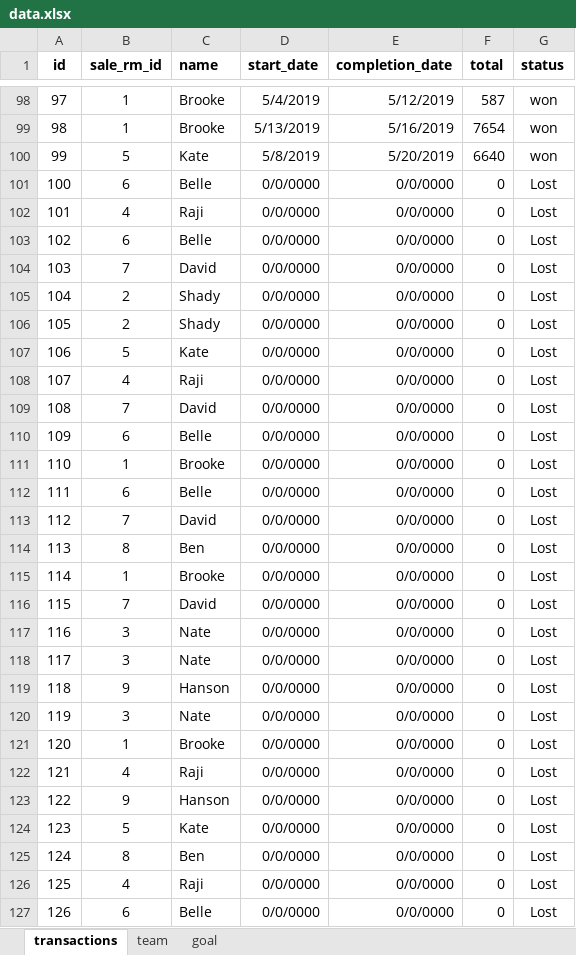
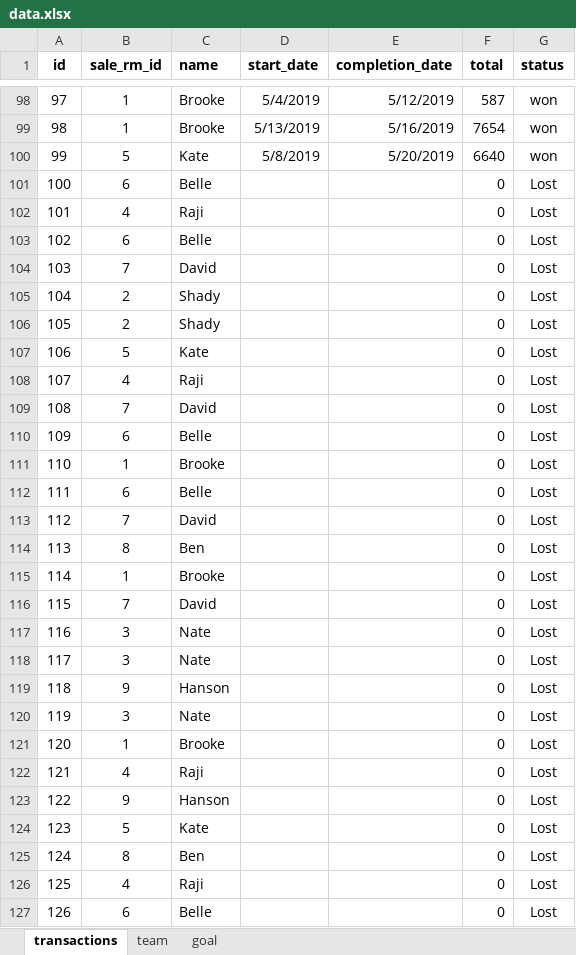
Before and after one commit to rajis31/crm-dashboard, an Excel workbook: backend/data.xlsx, sheet transactions, drawn as a sheet; only a part is shown, gaps mark what is left out; values as stored, in another font and other column widths than the file's, no borders; the diff covers the shown part only; the diff names each change by its address in the sheet, - before the commit and + after, or states it on an @@ line.

Commit message:
Updated data.xlsx file dates

```diff
--- a/backend/data.xlsx (sheet transactions)
+++ b/backend/data.xlsx (sheet transactions)
-D101:D127 (start_date): 0/0/0000
+D101:D127 (start_date): (empty)
-E101:E127 (completion_date): 0/0/0000
+E101:E127 (completion_date): (empty)
```
Also changed, not shown: 46 edited cells elsewhere in this sheet.
